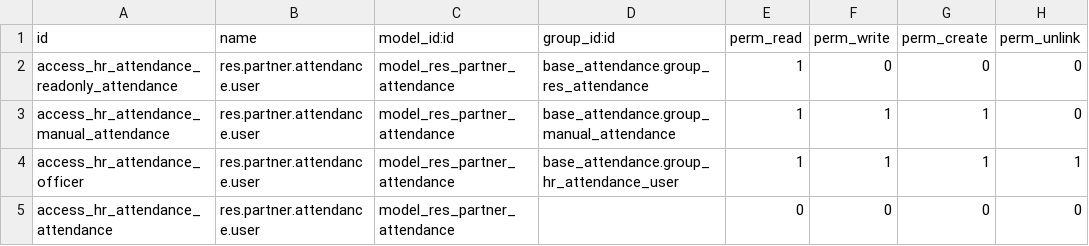
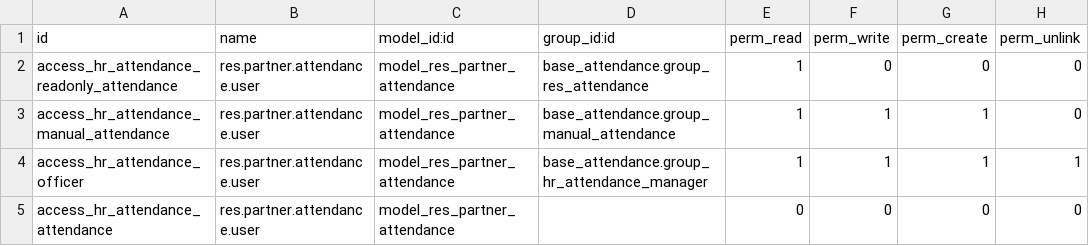
Before and after one commit to itpp-labs/misc-addons, a CSV file: base_attendance/security/ir.model.access.csv, drawn as a sheet.

Commit message:
:ambulance: errors on some actions of attendance manager

```diff
--- a/base_attendance/security/ir.model.access.csv
+++ b/base_attendance/security/ir.model.access.csv
@@ -3,3 +3,3 @@ access_hr_attendance_readonly_attendance,res.partner.attendance.user,model_res_p
 access_hr_attendance_manual_attendance,res.partner.attendance.user,model_res_partner_attendance,base_attendance.group_manual_attendance,1,1,1,0
-access_hr_attendance_officer,res.partner.attendance.user,model_res_partner_attendance,base_attendance.group_hr_attendance_user,1,1,1,1
+access_hr_attendance_officer,res.partner.attendance.user,model_res_partner_attendance,base_attendance.group_hr_attendance_manager,1,1,1,1
 access_hr_attendance_attendance,res.partner.attendance.user,model_res_partner_attendance,,0,0,0,0
```
Also changed, not shown: 8 other files.
